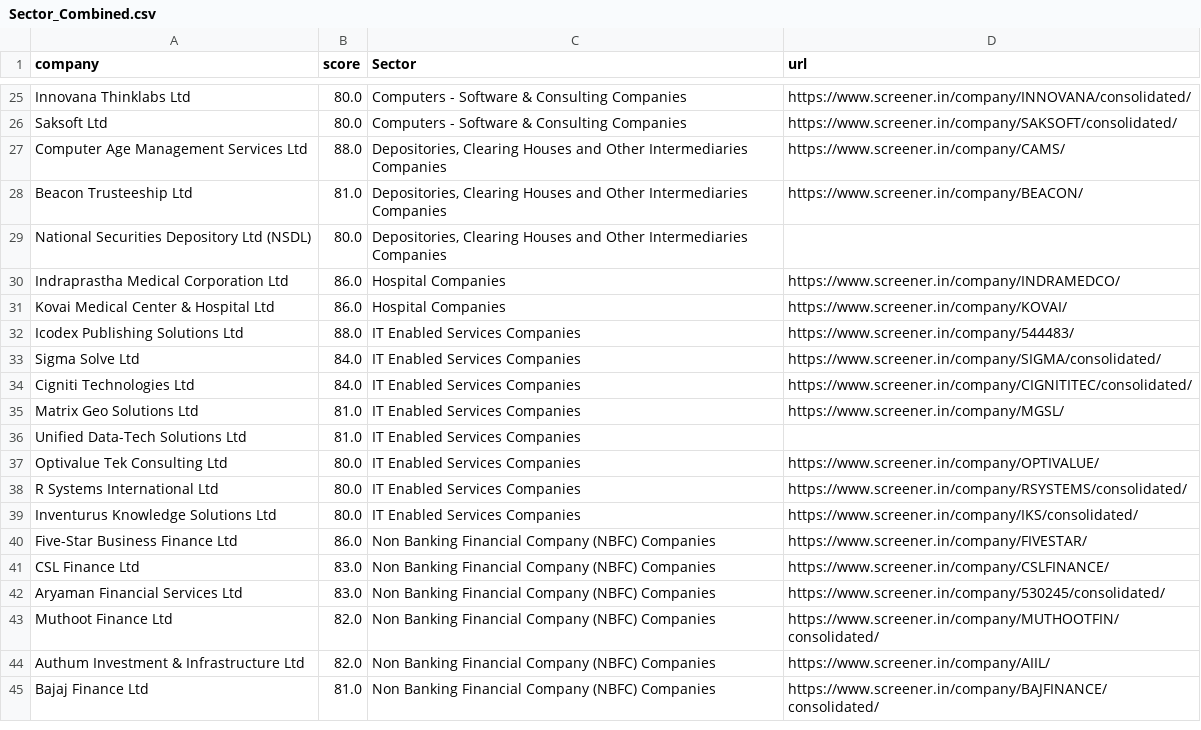
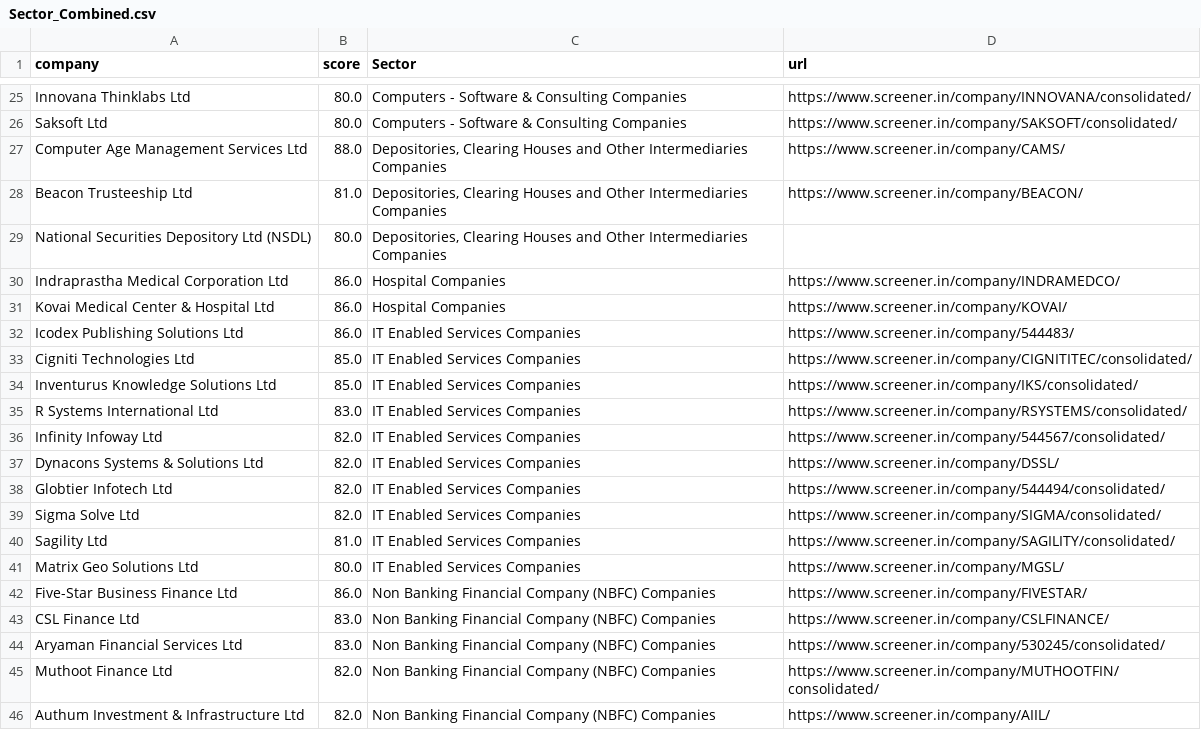
Before and after one commit to Pranavkv4007/stockapps, a CSV file: Sector/Sector_Combined.csv, drawn as a sheet; only a part is shown, gaps mark what is left out; the shorter side is filled out with more unchanged rows.

```diff
--- a/Sector/Sector_Combined.csv
+++ b/Sector/Sector_Combined.csv
@@ -31,10 +31,12 @@ Indraprastha Medical Corporation Ltd,86.0,Hospital Companies,https://www.screene
 Kovai Medical Center & Hospital Ltd,86.0,Hospital Companies,https://www.screener.in/company/KOVAI/
-Icodex Publishing Solutions Ltd,88.0,IT Enabled Services Companies,https://www.screener.in/company/544483/
-Sigma Solve Ltd,84.0,IT Enabled Services Companies,https://www.screener.in/company/SIGMA/consolidated/
-Cigniti Technologies Ltd,84.0,IT Enabled Services Companies,https://www.screener.in/company/CIGNITITEC/consolidated/
-Matrix Geo Solutions Ltd,81.0,IT Enabled Services Companies,https://www.screener.in/company/MGSL/
-Unified Data-Tech Solutions Ltd,81.0,IT Enabled Services Companies,
-Optivalue Tek Consulting Ltd,80.0,IT Enabled Services Companies,https://www.screener.in/company/OPTIVALUE/
-R Systems International Ltd,80.0,IT Enabled Services Companies,https://www.screener.in/company/RSYSTEMS/consolidated/
-Inventurus Knowledge Solutions Ltd,80.0,IT Enabled Services Companies,https://www.screener.in/company/IKS/consolidated/
+Icodex Publishing Solutions Ltd,86.0,IT Enabled Services Companies,https://www.screener.in/company/544483/
+Cigniti Technologies Ltd,85.0,IT Enabled Services Companies,https://www.screener.in/company/CIGNITITEC/consolidated/
+Inventurus Knowledge Solutions Ltd,85.0,IT Enabled Services Companies,https://www.screener.in/company/IKS/consolidated/
+R Systems International Ltd,83.0,IT Enabled Services Companies,https://www.screener.in/company/RSYSTEMS/consolidated/
+Infinity Infoway Ltd,82.0,IT Enabled Services Companies,https://www.screener.in/company/544567/consolidated/
+Dynacons Systems & Solutions Ltd,82.0,IT Enabled Services Companies,https://www.screener.in/company/DSSL/
+Globtier Infotech Ltd,82.0,IT Enabled Services Companies,https://www.screener.in/company/544494/consolidated/
+Sigma Solve Ltd,82.0,IT Enabled Services Companies,https://www.screener.in/company/SIGMA/consolidated/
+Sagility Ltd,81.0,IT Enabled Services Companies,https://www.screener.in/company/SAGILITY/consolidated/
+Matrix Geo Solutions Ltd,80.0,IT Enabled Services Companies,https://www.screener.in/company/MGSL/
 Five-Star Business Finance Ltd,86.0,Non Banking Financial Company (NBFC) Companies,https://www.screener.in/company/FIVESTAR/
```
Also changed, not shown: 33 other files.
